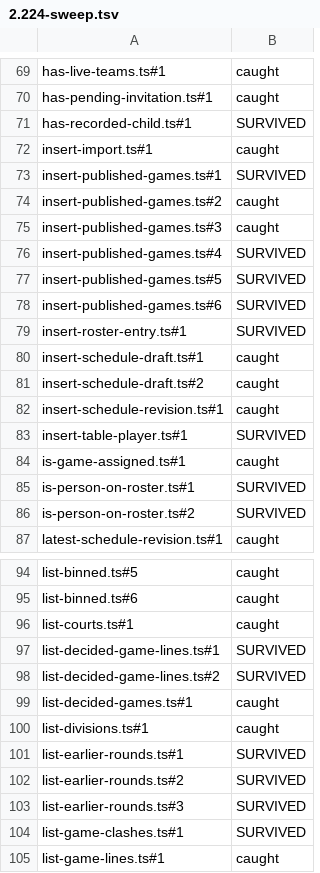
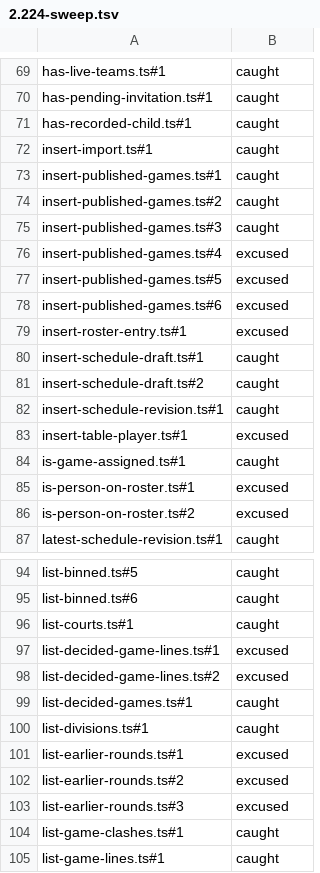
Before and after one commit to mrsaiyed/league-platform, a TSV file: docs/build/handover/lanes/2.224-sweep.tsv, drawn as a sheet; only a part is shown, gaps mark what is left out; the diff covers the shown part only.

```diff
--- a/docs/build/handover/lanes/2.224-sweep.tsv
+++ b/docs/build/handover/lanes/2.224-sweep.tsv
@@ -70,11 +70,11 @@ has-live-teams.ts#1	caught
 has-pending-invitation.ts#1	caught
-has-recorded-child.ts#1	SURVIVED
+has-recorded-child.ts#1	caught
 insert-import.ts#1	caught
-insert-published-games.ts#1	SURVIVED
+insert-published-games.ts#1	caught
 insert-published-games.ts#2	caught
 insert-published-games.ts#3	caught
-insert-published-games.ts#4	SURVIVED
-insert-published-games.ts#5	SURVIVED
-insert-published-games.ts#6	SURVIVED
-insert-roster-entry.ts#1	SURVIVED
+insert-published-games.ts#4	excused
+insert-published-games.ts#5	excused
+insert-published-games.ts#6	excused
+insert-roster-entry.ts#1	excused
 insert-schedule-draft.ts#1	caught
@@ -82,6 +82,6 @@ insert-schedule-draft.ts#2	caught
 insert-schedule-revision.ts#1	caught
-insert-table-player.ts#1	SURVIVED
+insert-table-player.ts#1	excused
 is-game-assigned.ts#1	caught
-is-person-on-roster.ts#1	SURVIVED
-is-person-on-roster.ts#2	SURVIVED
+is-person-on-roster.ts#1	excused
+is-person-on-roster.ts#2	excused
 latest-schedule-revision.ts#1	caught
@@ -96,10 +96,10 @@ list-binned.ts#6	caught
 list-courts.ts#1	caught
-list-decided-game-lines.ts#1	SURVIVED
-list-decided-game-lines.ts#2	SURVIVED
+list-decided-game-lines.ts#1	excused
+list-decided-game-lines.ts#2	excused
 list-decided-games.ts#1	caught
 list-divisions.ts#1	caught
-list-earlier-rounds.ts#1	SURVIVED
-list-earlier-rounds.ts#2	SURVIVED
-list-earlier-rounds.ts#3	SURVIVED
-list-game-clashes.ts#1	SURVIVED
+list-earlier-rounds.ts#1	excused
+list-earlier-rounds.ts#2	excused
+list-earlier-rounds.ts#3	excused
+list-game-clashes.ts#1	caught
 list-game-lines.ts#1	caught
```
Also changed, not shown: 48 edited cells elsewhere in this file, 2 other files.
